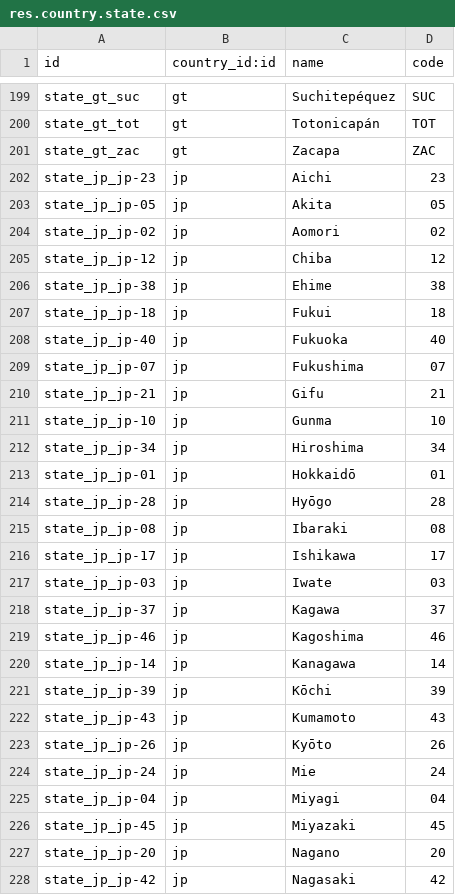
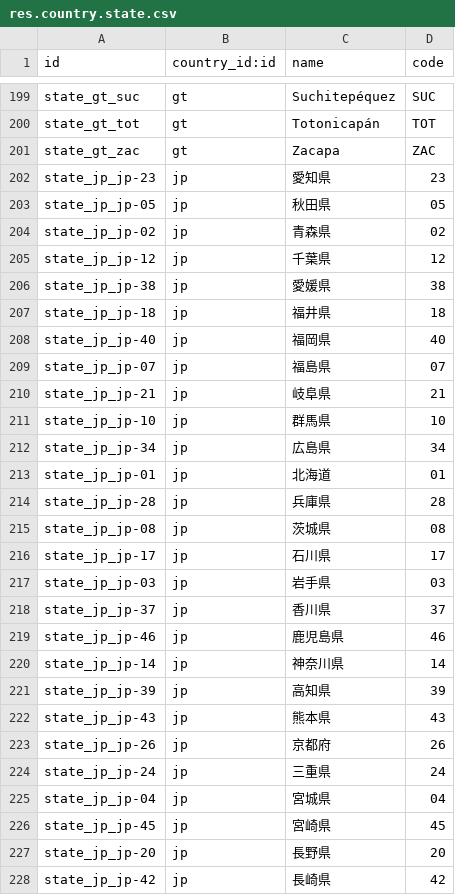
Before and after one commit to sangjiexun/Odoo-customzie, a CSV file: odoo/addons/base/data/res.country.state.csv, drawn as a sheet; only a part is shown, gaps mark what is left out; the diff covers the shown part only.

Commit message:
都道府県　訳文

```diff
--- a/odoo/addons/base/data/res.country.state.csv
+++ b/odoo/addons/base/data/res.country.state.csv
@@ -201,28 +201,28 @@ state_gt_tot,gt,"Totonicapán","TOT"
 state_gt_zac,gt,"Zacapa","ZAC"
-state_jp_jp-23,jp,"Aichi","23"
-state_jp_jp-05,jp,"Akita","05"
-state_jp_jp-02,jp,"Aomori","02"
-state_jp_jp-12,jp,"Chiba","12"
-state_jp_jp-38,jp,"Ehime","38"
-state_jp_jp-18,jp,"Fukui","18"
-state_jp_jp-40,jp,"Fukuoka","40"
-state_jp_jp-07,jp,"Fukushima","07"
-state_jp_jp-21,jp,"Gifu","21"
-state_jp_jp-10,jp,"Gunma","10"
-state_jp_jp-34,jp,"Hiroshima","34"
-state_jp_jp-01,jp,"Hokkaidō","01"
-state_jp_jp-28,jp,"Hyōgo","28"
-state_jp_jp-08,jp,"Ibaraki","08"
-state_jp_jp-17,jp,"Ishikawa","17"
-state_jp_jp-03,jp,"Iwate","03"
-state_jp_jp-37,jp,"Kagawa","37"
-state_jp_jp-46,jp,"Kagoshima","46"
-state_jp_jp-14,jp,"Kanagawa","14"
-state_jp_jp-39,jp,"Kōchi","39"
-state_jp_jp-43,jp,"Kumamoto","43"
-state_jp_jp-26,jp,"Kyōto","26"
-state_jp_jp-24,jp,"Mie","24"
-state_jp_jp-04,jp,"Miyagi","04"
-state_jp_jp-45,jp,"Miyazaki","45"
-state_jp_jp-20,jp,"Nagano","20"
-state_jp_jp-42,jp,"Nagasaki","42"
+state_jp_jp-23,jp,"愛知県","23"
+state_jp_jp-05,jp,"秋田県","05"
+state_jp_jp-02,jp,"青森県","02"
+state_jp_jp-12,jp,"千葉県","12"
+state_jp_jp-38,jp,"愛媛県","38"
+state_jp_jp-18,jp,"福井県","18"
+state_jp_jp-40,jp,"福岡県","40"
+state_jp_jp-07,jp,"福島県","07"
+state_jp_jp-21,jp,"岐阜県","21"
+state_jp_jp-10,jp,"群馬県","10"
+state_jp_jp-34,jp,"広島県","34"
+state_jp_jp-01,jp,"北海道","01"
+state_jp_jp-28,jp,"兵庫県","28"
+state_jp_jp-08,jp,"茨城県","08"
+state_jp_jp-17,jp,"石川県","17"
+state_jp_jp-03,jp,"岩手県","03"
+state_jp_jp-37,jp,"香川県","37"
+state_jp_jp-46,jp,"鹿児島県","46"
+state_jp_jp-14,jp,"神奈川県","14"
+state_jp_jp-39,jp,"高知県","39"
+state_jp_jp-43,jp,"熊本県","43"
+state_jp_jp-26,jp,"京都府","26"
+state_jp_jp-24,jp,"三重県","24"
+state_jp_jp-04,jp,"宮城県","04"
+state_jp_jp-45,jp,"宮崎県","45"
+state_jp_jp-20,jp,"長野県","20"
+state_jp_jp-42,jp,"長崎県","42"
```
Also changed, not shown: 20 edited cells elsewhere in this file.
